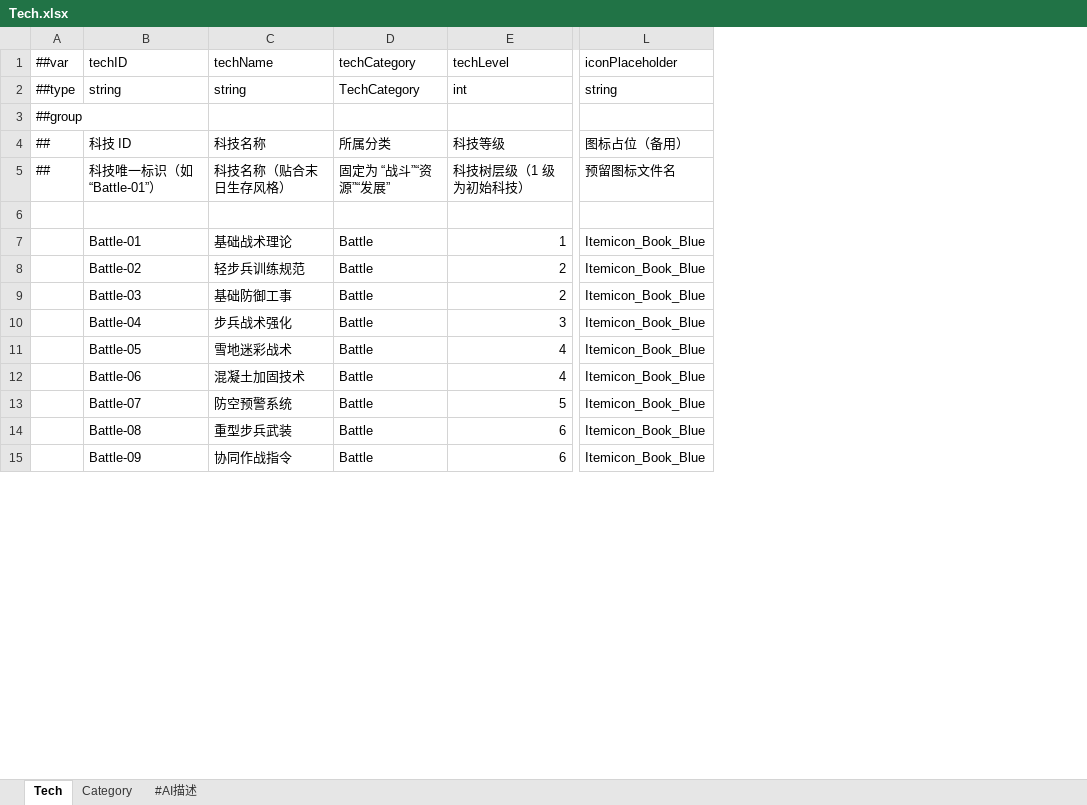
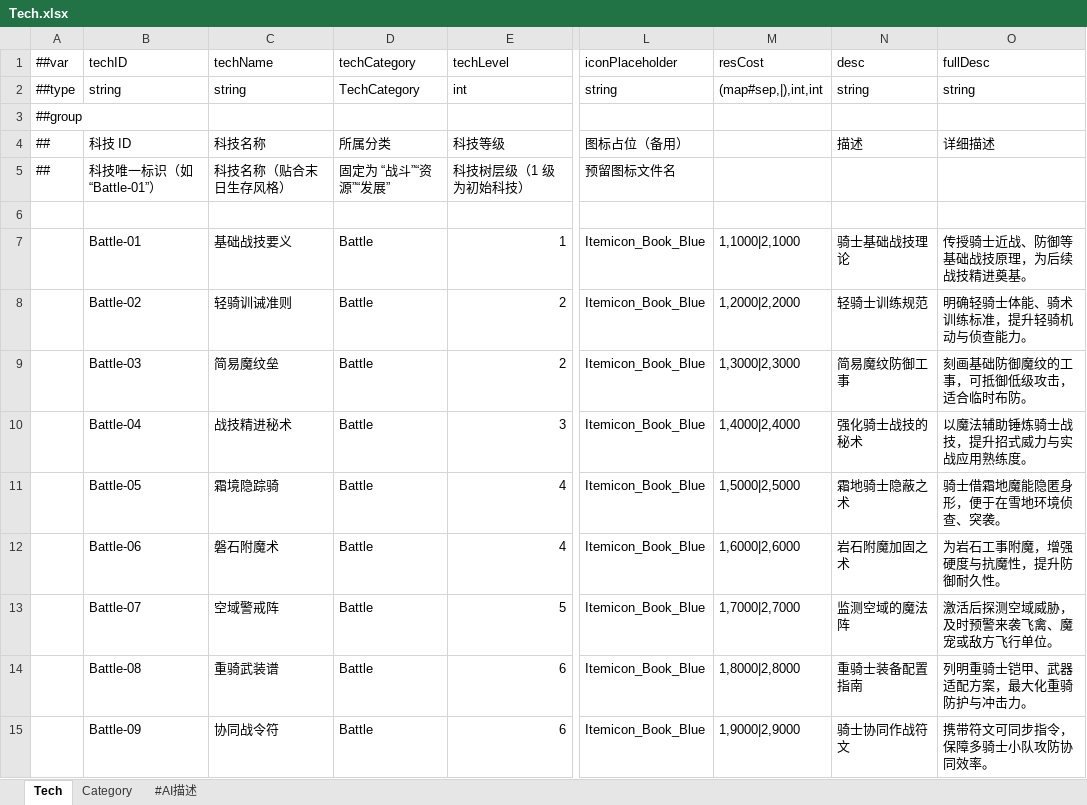
Before and after one commit to dehema/Unity-Frame-Config, an Excel workbook: Excel/Common/Tech.xlsx, sheet Tech, drawn as a sheet; only a part is shown, gaps mark what is left out; values as stored, in another font and other column widths than the file's, no borders; the diff covers the shown part only; the diff names each change by its address in the sheet, - before the commit and + after, or states it on an @@ line.

Commit message:
refine: 科技配置

```diff
--- a/Excel/Common/Tech.xlsx (sheet Tech)
+++ b/Excel/Common/Tech.xlsx (sheet Tech)
+column M (resCost), rows 2-15: (map#sep,|),int,int |  |  |  |  | 1,1000|2,1000 | 1,2000|2,2000 | 1,3000|2,3000 | 1,4000|2,4000 | 1,5000|2,5000 | 1,6000|2,6000 | 1,7000|2,7000 | 1,8000|2,8000 | 1,9000|2,9000
+column N (desc), rows 2-15: string |  | 描述 |  |  | 骑士基础战技理论 | 轻骑士训练规范 | 简易魔纹防御工事 | 强化骑士战技的秘术 | 霜地骑士隐蔽之术 | 岩石附魔加固之术 | 监测空域的魔法阵 | 重骑士装备配置指南 | 骑士协同作战符文
+column O (fullDesc), rows 2-15: string |  | 详细描述 |  |  | 传授骑士近战、防御等基础战技原理，为后续战技精进奠基。 | 明确轻骑士体能、骑术训练标准，提升轻骑机动与侦查能力。 | 刻画基础防御魔纹的工事，可抵御低级攻击，适合临时布防。 | 以魔法辅助锤炼骑士战技，提升招式威力与实战应用熟练度。 | 骑士借霜地魔能隐匿身形，便于在雪地环境侦查、突袭。 | 为岩石工事附魔，增强硬度与抗魔性，提升防御耐久性。 | 激活后探测空域威胁，及时预警来袭飞禽、魔宠或敌方飞行单位。 | 列明重骑士铠甲、武器适配方案，最大化重骑防护与冲击力。 | 携带符文可同步指令，保障多骑士小队攻防协同效率。
-C7 (techName): 基础战术理论
+C7 (techName): 基础战技要义
-C8 (techName): 轻步兵训练规范
+C8 (techName): 轻骑训诫准则
-C9 (techName): 基础防御工事
+C9 (techName): 简易魔纹垒
-C10 (techName): 步兵战术强化
+C10 (techName): 战技精进秘术
-C11 (techName): 雪地迷彩战术
+C11 (techName): 霜境隐踪骑
-C12 (techName): 混凝土加固技术
+C12 (techName): 磐石附魔术
-C13 (techName): 防空预警系统
+C13 (techName): 空域警戒阵
-C14 (techName): 重型步兵武装
+C14 (techName): 重骑武装谱
-C15 (techName): 协同作战指令
+C15 (techName): 协同战令符
```
Also changed, not shown: 138 edited cells elsewhere in this sheet.
